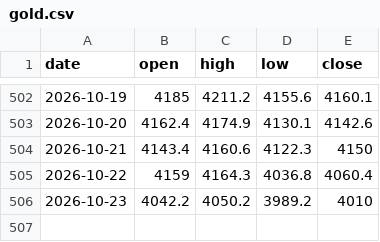
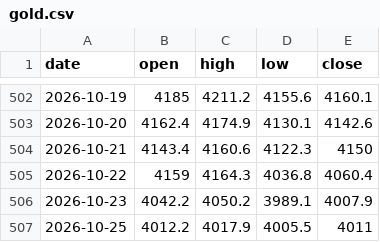
Before and after one commit to sambory9/market-indicator-tracker, a CSV file: data/prices/gold.csv, drawn as a sheet; only a part is shown, gaps mark what is left out.

```diff
--- a/data/prices/gold.csv
+++ b/data/prices/gold.csv
@@ -505,2 +505,3 @@ date,open,high,low,close
 2026-10-22,4159,4164.3,4036.8,4060.4
-2026-10-23,4042.2,4050.2,3989.2,4010
+2026-10-23,4042.2,4050.2,3989.1,4007.9
+2026-10-25,4012.2,4017.9,4005.5,4011
```
Also changed, not shown: data/prices/btc.csv, data/prices/nq_fut.csv, 27 other files.
